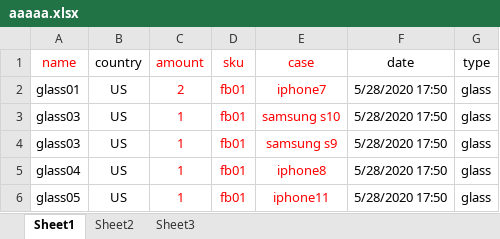
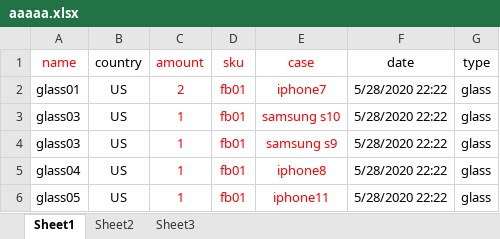
Before and after one commit to hoangphohieu/checkingv2, an Excel workbook: aaaaa.xlsx, sheet Sheet1, drawn as a sheet; values as stored, in another font and other column widths than the file's, no borders; the diff names each change by its address in the sheet, - before the commit and + after, or states it on an @@ line.

```diff
--- a/aaaaa.xlsx (sheet Sheet1)
+++ b/aaaaa.xlsx (sheet Sheet1)
-F2:F6 (date): 5/28/2020 17:50
+F2:F6 (date): 5/28/2020 22:22
```
Also changed, not shown: 5 other files.
